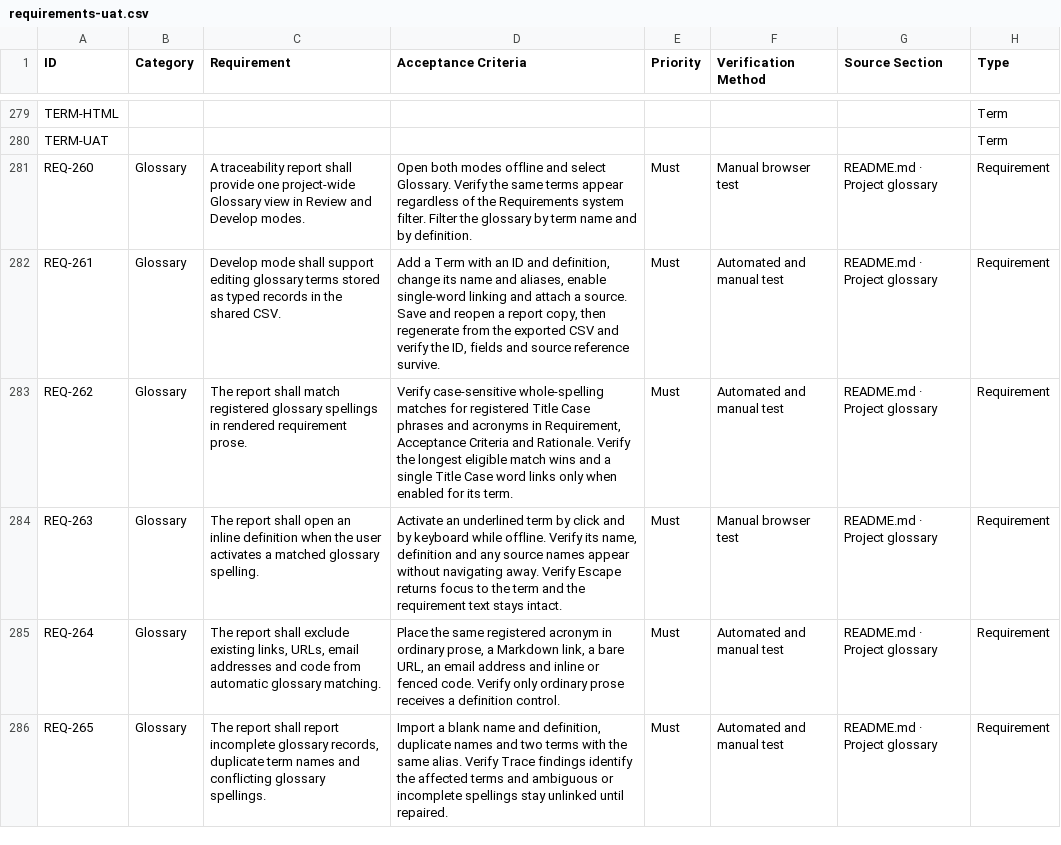
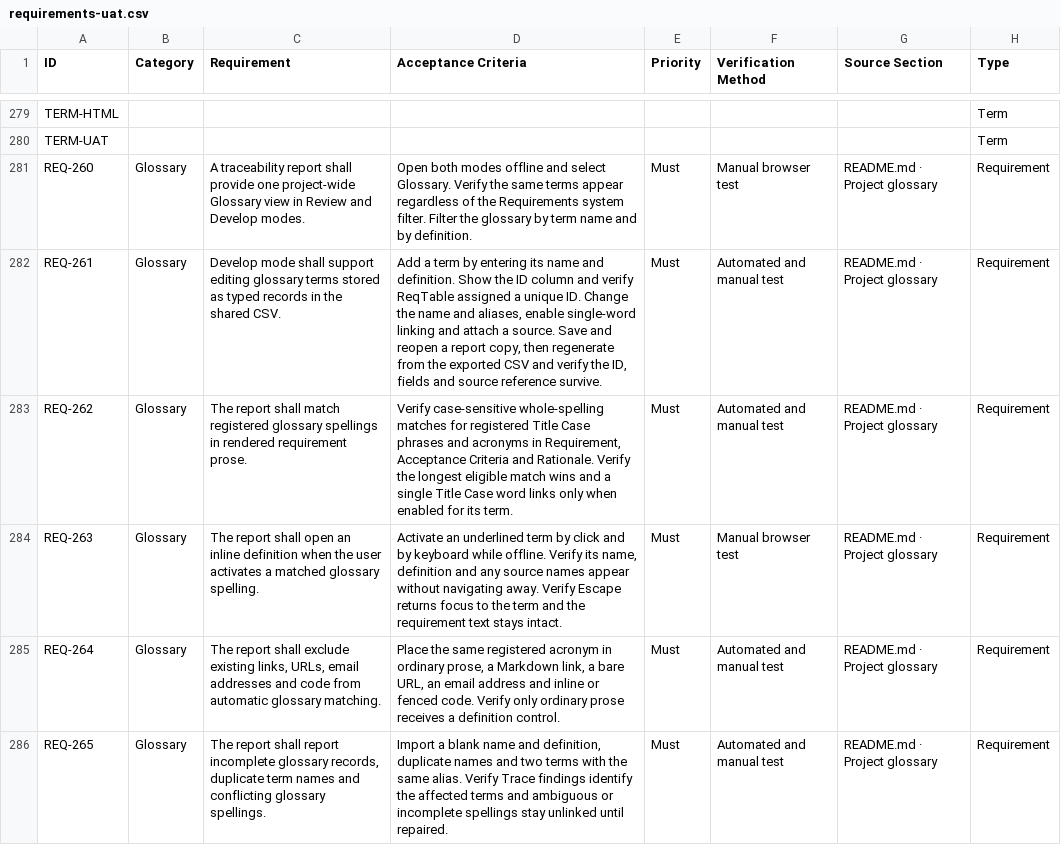
Before and after one commit to patrick984/reqtable, a CSV file: requirements-uat.csv, drawn as a sheet; only a part is shown, gaps mark what is left out; the diff names each change by its address in the sheet, - before the commit and + after, or states it on an @@ line.

```diff
--- a/requirements-uat.csv
+++ b/requirements-uat.csv
-D282 (Acceptance Criteria): Add a Term with an ID and definition, change its name and…
+D282 (Acceptance Criteria): Add a term by entering its name and definition. Show the ID column and verify ReqTable assigned a unique ID. Change the name and…
```
Also changed, not shown: 4 other files.
